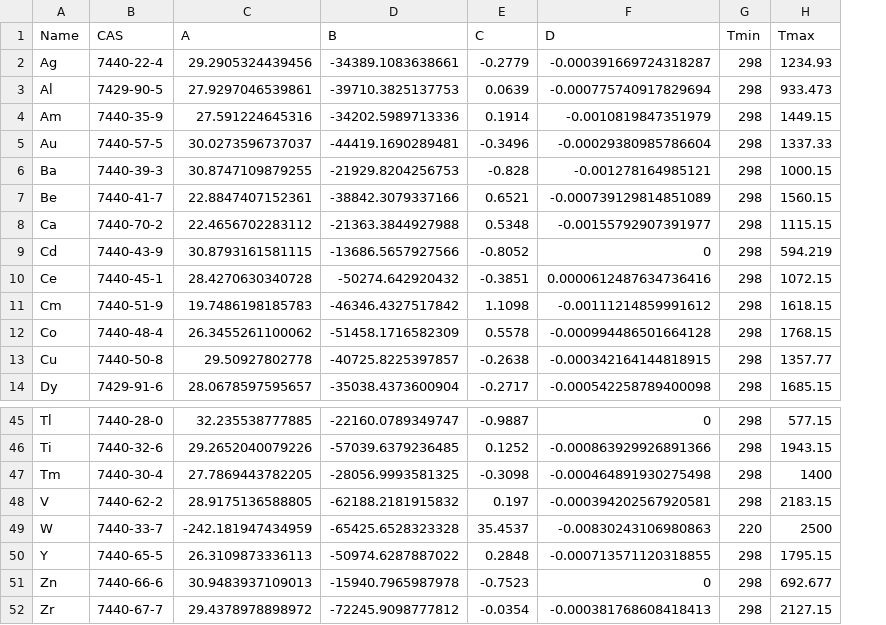
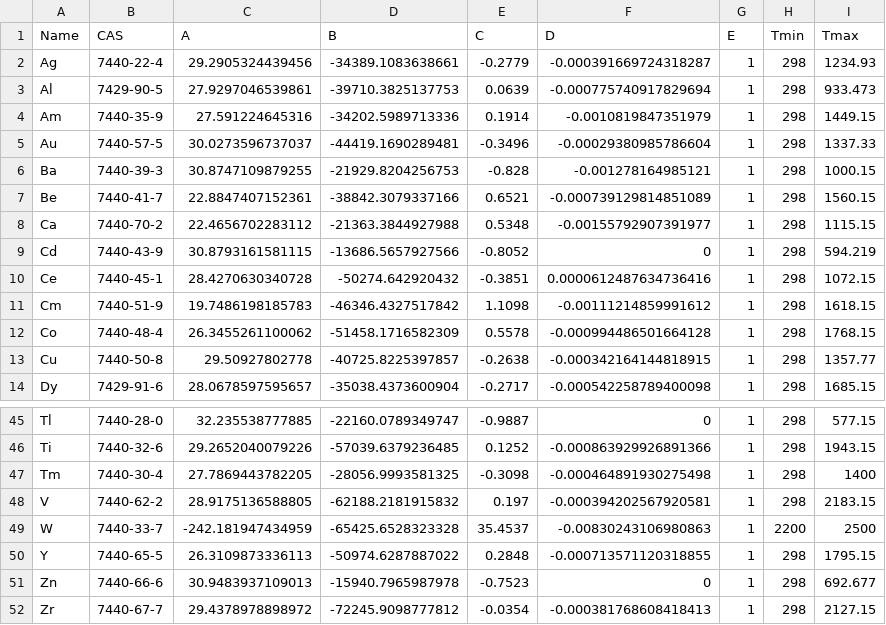
Before and after one commit to CalebBell/chemicals, a TSV file: chemicals/Vapor Pressure/Alcock_Itkin_Horrigan_metalic_elements_sublimation.tsv, drawn as a sheet; only a part is shown, gaps mark what is left out; addresses are those after the commit; the diff names each change by its address in the sheet, - before the commit and + after, or states it on an @@ line.

```diff
--- a/chemicals/Vapor Pressure/Alcock_Itkin_Horrigan_metalic_elements_sublimation.tsv
+++ b/chemicals/Vapor Pressure/Alcock_Itkin_Horrigan_metalic_elements_sublimation.tsv
+column G (E), rows 2-14: all 1; rows 45-52: all 1
-H49 (Tmin): 220
+H49 (Tmin): 2200
```
Also changed, not shown: chemicals/Vapor Pressure/Alcock_Itkin_Horrigan_metalic_elements.tsv, 1 other file.
